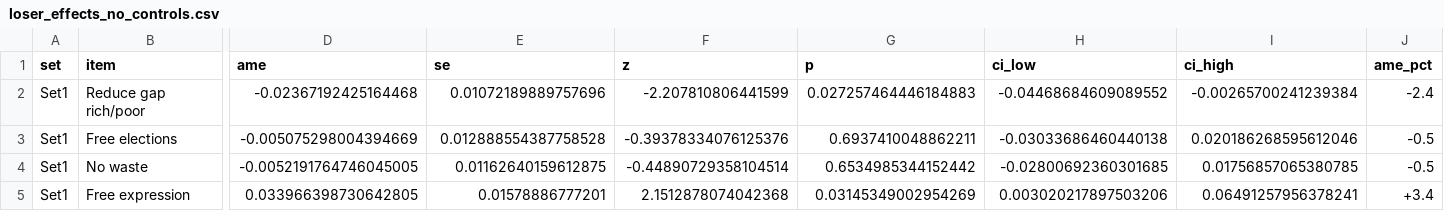
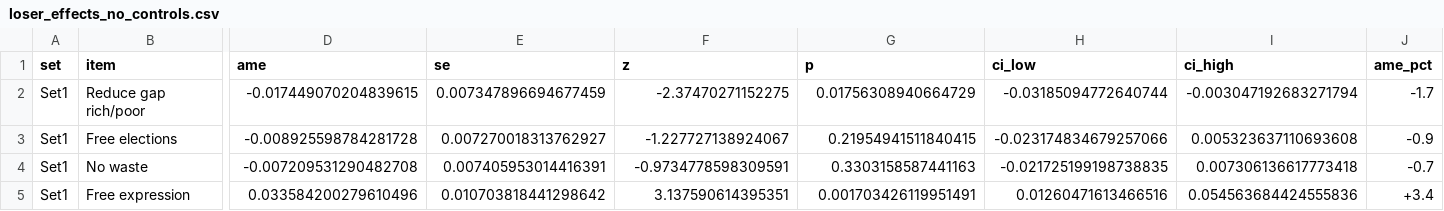
Before and after one commit to jeffreycstark/paper-bank, a CSV file: papers/meaning-of-democracy/analysis/revised/results/loser_effects_no_controls.csv, drawn as a sheet; only a part is shown, gaps mark what is left out; the diff covers the shown part only; the diff names each change by its address in the sheet, - before the commit and + after, or states it on an @@ line.

Commit message:
fix: Regenerate dataset and analysis after education_level correction
Re-ran full pipeline (load → harmonize → final dataset) and all analysis
notebooks (01–07) with education_level values 7–9 now preserved. Removed
duplicate root-level .bib file, consolidated bibliography to manuscript/.
Added COVID robustness analysis (07). Updated manuscript citations and PDFs.

```diff
--- a/papers/meaning-of-democracy/analysis/revised/results/loser_effects_no_controls.csv
+++ b/papers/meaning-of-democracy/analysis/revised/results/loser_effects_no_controls.csv
-D2 (ame): -0.02367192425164468
+D2 (ame): -0.017449070204839615
-E2 (se): 0.01072189889757696
+E2 (se): 0.007347896694677459
-F2 (z): -2.207810806441599
+F2 (z): -2.37470271152275
-G2 (p): 0.027257464446184883
+G2 (p): 0.01756308940664729
-H2 (ci_low): -0.04468684609089552
+H2 (ci_low): -0.03185094772640744
-I2 (ci_high): -0.00265700241239384
+I2 (ci_high): -0.003047192683271794
-J2 (ame_pct): -2.4
+J2 (ame_pct): -1.7
-D3 (ame): -0.005075298004394669
+D3 (ame): -0.008925598784281728
-E3 (se): 0.012888554387758528
+E3 (se): 0.007270018313762927
-F3 (z): -0.39378334076125376
+F3 (z): -1.227727138924067
-G3 (p): 0.6937410048862211
+G3 (p): 0.21954941511840415
-H3 (ci_low): -0.03033686460440138
+H3 (ci_low): -0.023174834679257066
-I3 (ci_high): 0.020186268595612046
+I3 (ci_high): 0.005323637110693608
-J3 (ame_pct): -0.5
+J3 (ame_pct): -0.9
-D4 (ame): -0.0052191764746045005
+D4 (ame): -0.007209531290482708
-E4 (se): 0.01162640159612875
+E4 (se): 0.007405953014416391
-F4 (z): -0.44890729358104514
+F4 (z): -0.9734778598309591
-G4 (p): 0.6534985344152442
+G4 (p): 0.3303158587441163
-H4 (ci_low): -0.02800692360301685
+H4 (ci_low): -0.021725199198738835
-I4 (ci_high): 0.01756857065380785
+I4 (ci_high): 0.007306136617773418
-J4 (ame_pct): -0.5
+J4 (ame_pct): -0.7
-D5 (ame): 0.033966398730642805
+D5 (ame): 0.033584200279610496
-E5 (se): 0.01578886777201
+E5 (se): 0.010703818441298642
-F5 (z): 2.1512878074042368
+F5 (z): 3.137590614395351
-G5 (p): 0.03145349002954269
+G5 (p): 0.001703426119951491
-H5 (ci_low): 0.003020217897503206
+H5 (ci_low): 0.01260471613466516
-I5 (ci_high): 0.06491257956378241
+I5 (ci_high): 0.054563684424555836
```
Also changed, not shown: 119 edited cells elsewhere in this file, papers/meaning-of-democracy/analysis/revised/results/loser_effects_all_items.csv, papers/meaning-of-democracy/analysis/revised/results/robustness_comparison.csv, 26 other files.
